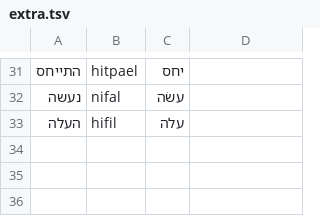
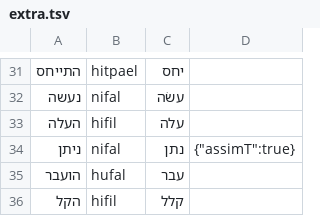
Before and after one commit to dmitryweiner/hebrew-verbs, a TSV file: scripts/probe/extra.tsv, drawn as a sheet; only a part is shown, gaps mark what is left out; the diff names each change by its address in the sheet, - before the commit and + after, or states it on an @@ line.

```diff
--- a/scripts/probe/extra.tsv
+++ b/scripts/probe/extra.tsv
+row 34: ניתן | nifal | נתן | {"assimT":true}
+row 35: הועבר | hufal | עבר
+row 36: הקל | hifil | קלל
```
Also changed, not shown: 6 other files.
